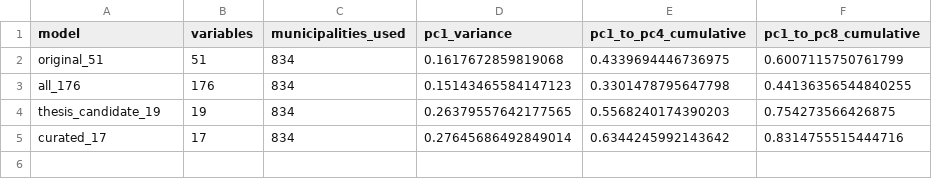
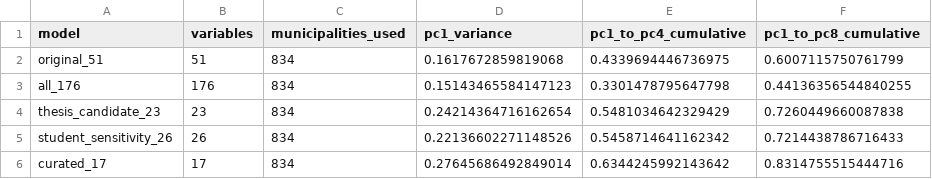
Before and after one commit to CptJean1312/Master-Thesis, a CSV file: ANALYSE_FINAL_CORRIDOR/INKAR_VARIABLE_REVIEW/outputs/tables/pca_model_comparison.csv, drawn as a sheet; removed rows and columns are numbered as before the commit, all else as after; the diff names each change by its address in the sheet, - before the commit and + after, or states it on an @@ line.

```diff
--- a/ANALYSE_FINAL_CORRIDOR/INKAR_VARIABLE_REVIEW/outputs/tables/pca_model_comparison.csv
+++ b/ANALYSE_FINAL_CORRIDOR/INKAR_VARIABLE_REVIEW/outputs/tables/pca_model_comparison.csv
-row 4: thesis_candidate_19 | 19 | 834 | 0.26379557642177565 | 0.5568240174390203 | 0.754273566426875
+row 4: thesis_candidate_23 | 23 | 834 | 0.24214364716162654 | 0.5481034642329429 | 0.7260449660087838
+row 5: student_sensitivity_26 | 26 | 834 | 0.22136602271148526 | 0.5458714641162342 | 0.7214438786716433
```
Also changed, not shown: ANALYSE_FINAL_CORRIDOR/INKAR_VARIABLE_REVIEW/outputs/tables/corridor_variable_review_table.csv, ANALYSE_FINAL_CORRIDOR/INKAR_VARIABLE_REVIEW/outputs/tables/original_wide51_variable_list.csv, 17 other files.
